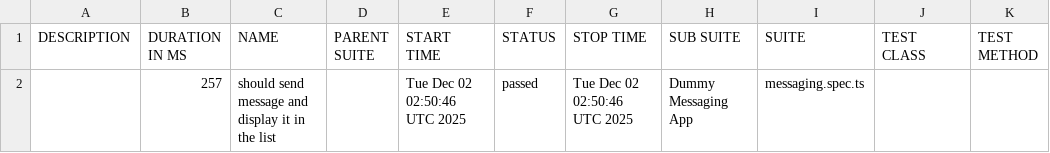
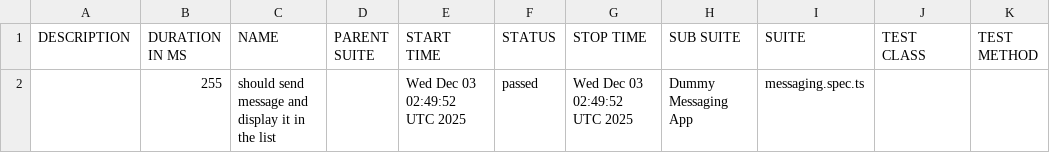
Before and after one commit to axelforce/dummyMessage, a CSV file: data/suites.csv, drawn as a sheet.

```diff
--- a/data/suites.csv
+++ b/data/suites.csv
@@ -1,2 +1,2 @@
 "DESCRIPTION","DURATION IN MS","NAME","PARENT SUITE","START TIME","STATUS","STOP TIME","SUB SUITE","SUITE","TEST CLASS","TEST METHOD"
-"","257","should send message and display it in the list","","Tue Dec 02 02:50:46 UTC 2025","passed","Tue Dec 02 02:50:46 UTC 2025","Dummy Messaging App","messaging.spec.ts","",""
+"","255","should send message and display it in the list","","Wed Dec 03 02:49:52 UTC 2025","passed","Wed Dec 03 02:49:52 UTC 2025","Dummy Messaging App","messaging.spec.ts","",""
```
Also changed, not shown: 16 other files.
